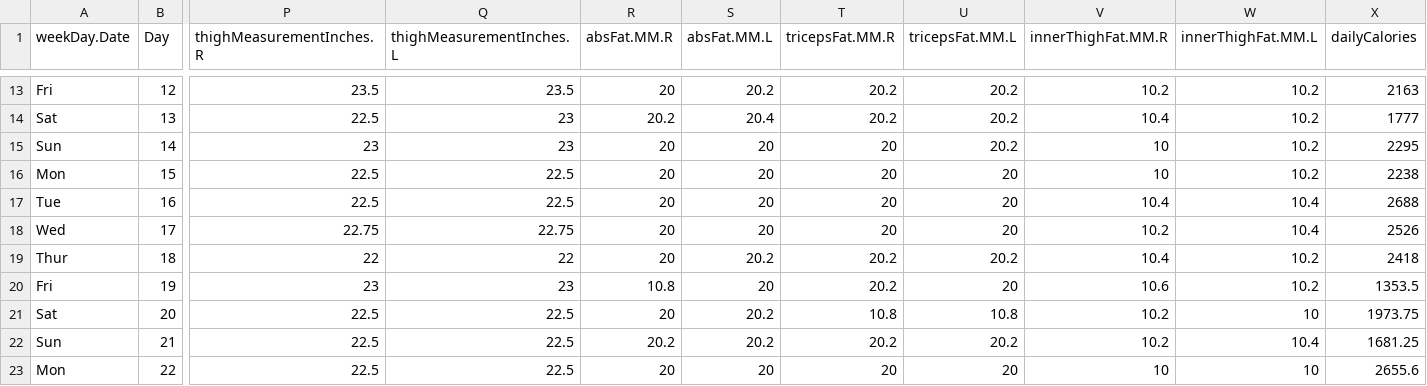
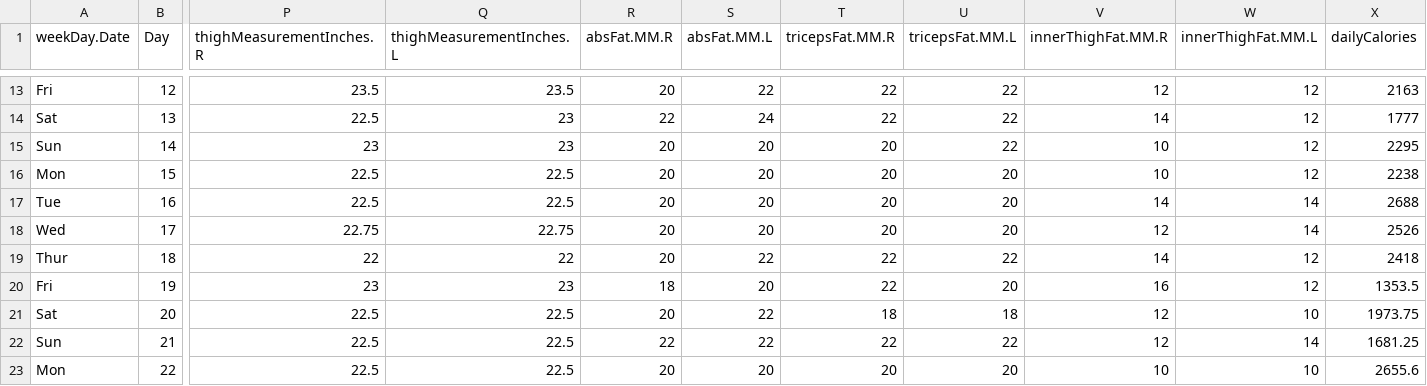
Before and after one commit to JanJanJan2018/lipocavitation-dieting-exercise-21-day-research, a CSV file: ML_21daysResearch.csv, drawn as a sheet; only a part is shown, gaps mark what is left out; the diff covers the shown part only; the diff names each change by its address in the sheet, - before the commit and + after, or states it on an @@ line.

```diff
--- a/ML_21daysResearch.csv
+++ b/ML_21daysResearch.csv
-S13 (absFat.MM.L): 20.2
+S13 (absFat.MM.L): 22
-T13:T14 (tricepsFat.MM.R): 20.2
+T13:T14 (tricepsFat.MM.R): 22
-U13:U15 (tricepsFat.MM.L): 20.2
+U13:U15 (tricepsFat.MM.L): 22
-V13 (innerThighFat.MM.R): 10.2
+V13 (innerThighFat.MM.R): 12
-W13:W16 (innerThighFat.MM.L): 10.2
+W13:W16 (innerThighFat.MM.L): 12
-R14 (absFat.MM.R): 20.2
+R14 (absFat.MM.R): 22
-S14 (absFat.MM.L): 20.4
+S14 (absFat.MM.L): 24
-V14 (innerThighFat.MM.R): 10.4
+V14 (innerThighFat.MM.R): 14
-V17 (innerThighFat.MM.R): 10.4
+V17 (innerThighFat.MM.R): 14
-W17:W18 (innerThighFat.MM.L): 10.4
+W17:W18 (innerThighFat.MM.L): 14
-V18 (innerThighFat.MM.R): 10.2
+V18 (innerThighFat.MM.R): 12
-S19 (absFat.MM.L): 20.2
+S19 (absFat.MM.L): 22
-T19:T20 (tricepsFat.MM.R): 20.2
+T19:T20 (tricepsFat.MM.R): 22
-U19 (tricepsFat.MM.L): 20.2
+U19 (tricepsFat.MM.L): 22
-V19 (innerThighFat.MM.R): 10.4
+V19 (innerThighFat.MM.R): 14
-W19:W20 (innerThighFat.MM.L): 10.2
+W19:W20 (innerThighFat.MM.L): 12
-R20 (absFat.MM.R): 10.8
+R20 (absFat.MM.R): 18
-V20 (innerThighFat.MM.R): 10.6
+V20 (innerThighFat.MM.R): 16
-S21:S22 (absFat.MM.L): 20.2
+S21:S22 (absFat.MM.L): 22
-T21 (tricepsFat.MM.R): 10.8
+T21 (tricepsFat.MM.R): 18
-U21 (tricepsFat.MM.L): 10.8
+U21 (tricepsFat.MM.L): 18
-V21:V22 (innerThighFat.MM.R): 10.2
+V21:V22 (innerThighFat.MM.R): 12
-R22 (absFat.MM.R): 20.2
+R22 (absFat.MM.R): 22
-T22 (tricepsFat.MM.R): 20.2
+T22 (tricepsFat.MM.R): 22
-U22 (tricepsFat.MM.L): 20.2
+U22 (tricepsFat.MM.L): 22
-W22 (innerThighFat.MM.L): 10.4
+W22 (innerThighFat.MM.L): 14
```
Also changed, not shown: 49 edited cells elsewhere in this file, workout diet lipocavitation 1-4-2021 to 1-25-2021 -edited for ML.csv, 3 other files.
